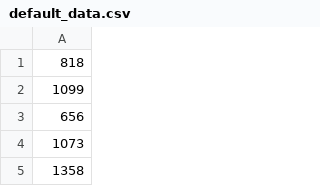
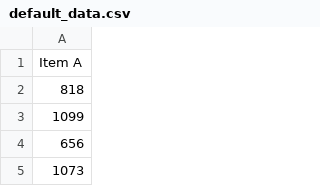
Before and after one commit to masaki-katayama/inventory01, a CSV file: default_data.csv, drawn as a sheet; only a part is shown; the shorter side is filled out with more unchanged rows.

Commit message:
Add files via upload

```diff
--- a/default_data.csv
+++ b/default_data.csv
@@ -1 +1,2 @@
+Item A
 818
```
